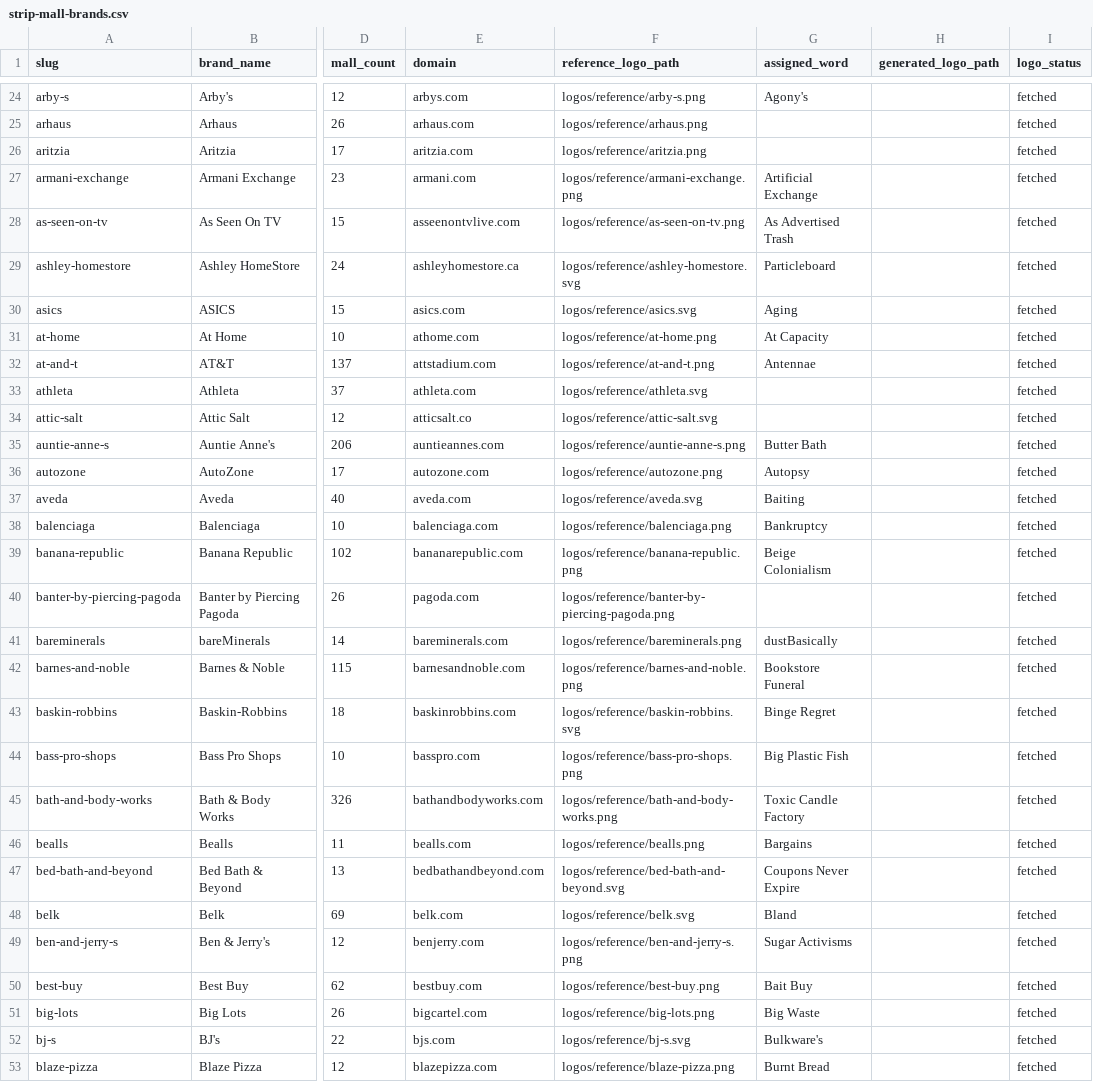
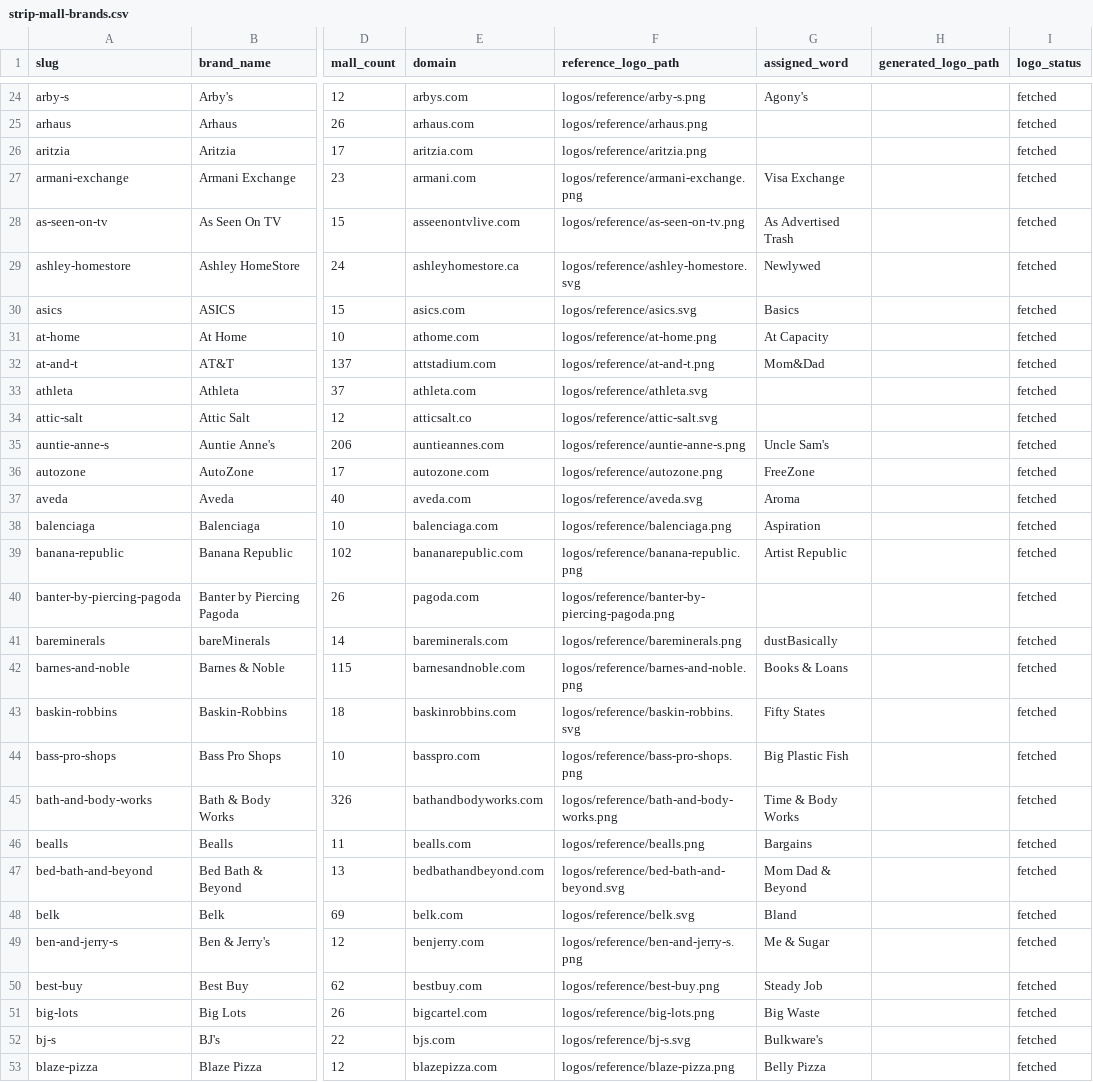
Before and after one commit to eulphean/stripmall-signs, a CSV file: data/strip-mall-brands.csv, drawn as a sheet; only a part is shown, gaps mark what is left out; the diff covers the shown part only; the diff names each change by its address in the sheet, - before the commit and + after, or states it on an @@ line.

```diff
--- a/data/strip-mall-brands.csv
+++ b/data/strip-mall-brands.csv
-G27 (assigned_word): Artificial Exchange
+G27 (assigned_word): Visa Exchange
-G29 (assigned_word): Particleboard
+G29 (assigned_word): Newlywed
-G30 (assigned_word): Aging
+G30 (assigned_word): Basics
-G32 (assigned_word): Antennae
+G32 (assigned_word): Mom&Dad
-G35 (assigned_word): Butter Bath
+G35 (assigned_word): Uncle Sam's
-G36 (assigned_word): Autopsy
+G36 (assigned_word): FreeZone
-G37 (assigned_word): Baiting
+G37 (assigned_word): Aroma
-G38 (assigned_word): Bankruptcy
+G38 (assigned_word): Aspiration
-G39 (assigned_word): Beige Colonialism
+G39 (assigned_word): Artist Republic
-G42 (assigned_word): Bookstore Funeral
+G42 (assigned_word): Books & Loans
-G43 (assigned_word): Binge Regret
+G43 (assigned_word): Fifty States
-G45 (assigned_word): Toxic Candle Factory
+G45 (assigned_word): Time & Body Works
-G47 (assigned_word): Coupons Never Expire
+G47 (assigned_word): Mom Dad & Beyond
-G49 (assigned_word): Sugar Activisms
+G49 (assigned_word): Me & Sugar
-G50 (assigned_word): Bait Buy
+G50 (assigned_word): Steady Job
-G53 (assigned_word): Burnt Bread
+G53 (assigned_word): Belly Pizza
```
Also changed, not shown: 2 added rows, 1 removed row and 84 edited cells elsewhere in this file, 7 other files.
